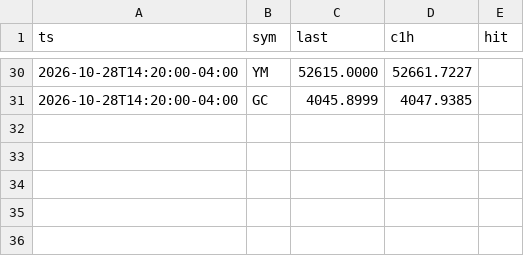
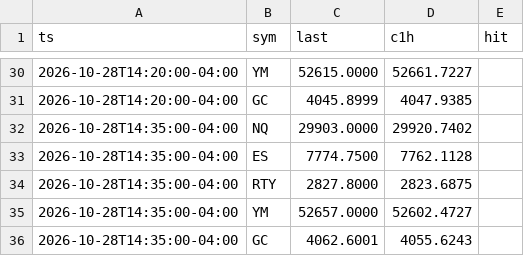
Before and after one commit to abdulwh1d/claude-trading-bot, a CSV file: forecast/log.csv, drawn as a sheet; only a part is shown, gaps mark what is left out.

```diff
--- a/forecast/log.csv
+++ b/forecast/log.csv
@@ -31 +31,6 @@ ts,sym,last,c1h,hit
 2026-10-28T14:20:00-04:00,GC,4045.8999,4047.9385,
+2026-10-28T14:35:00-04:00,NQ,29903.0000,29920.7402,
+2026-10-28T14:35:00-04:00,ES,7774.7500,7762.1128,
+2026-10-28T14:35:00-04:00,RTY,2827.8000,2823.6875,
+2026-10-28T14:35:00-04:00,YM,52657.0000,52602.4727,
+2026-10-28T14:35:00-04:00,GC,4062.6001,4055.6243,
```
Also changed, not shown: 2 other files.
